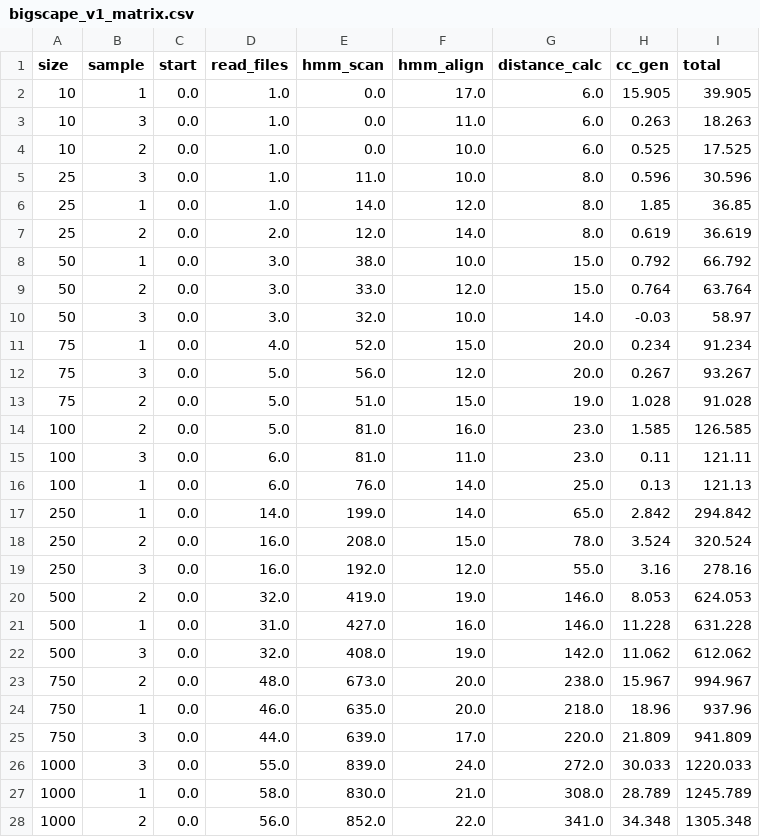
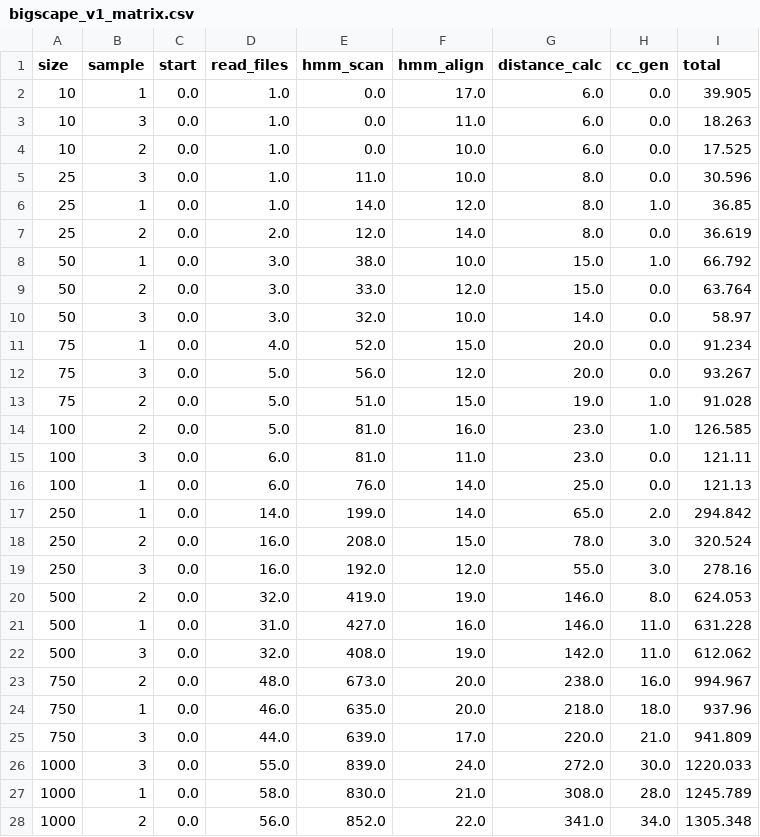
Before and after one commit to adraismawur/bigscape-v2-notebooks, a CSV file: bigscape_v1_matrix.csv, drawn as a sheet; only a part is shown; the diff covers the shown part only.

Commit message:
add two 25k replicates, use files for cc gen calc

```diff
--- a/bigscape_v1_matrix.csv
+++ b/bigscape_v1_matrix.csv
@@ -1,28 +1,28 @@
 size,sample,start,read_files,hmm_scan,hmm_align,distance_calc,cc_gen,total
-10,1,0.0,1.0,0.0,17.0,6.0,15.905,39.905
-10,3,0.0,1.0,0.0,11.0,6.0,0.263,18.263
-10,2,0.0,1.0,0.0,10.0,6.0,0.525,17.525
-25,3,0.0,1.0,11.0,10.0,8.0,0.596,30.596
-25,1,0.0,1.0,14.0,12.0,8.0,1.85,36.85
-25,2,0.0,2.0,12.0,14.0,8.0,0.619,36.619
-50,1,0.0,3.0,38.0,10.0,15.0,0.792,66.792
-50,2,0.0,3.0,33.0,12.0,15.0,0.764,63.764
-50,3,0.0,3.0,32.0,10.0,14.0,-0.03,58.97
-75,1,0.0,4.0,52.0,15.0,20.0,0.234,91.234
-75,3,0.0,5.0,56.0,12.0,20.0,0.267,93.267
-75,2,0.0,5.0,51.0,15.0,19.0,1.028,91.028
-100,2,0.0,5.0,81.0,16.0,23.0,1.585,126.585
-100,3,0.0,6.0,81.0,11.0,23.0,0.11,121.11
-100,1,0.0,6.0,76.0,14.0,25.0,0.13,121.13
-250,1,0.0,14.0,199.0,14.0,65.0,2.842,294.842
-250,2,0.0,16.0,208.0,15.0,78.0,3.524,320.524
-250,3,0.0,16.0,192.0,12.0,55.0,3.16,278.16
-500,2,0.0,32.0,419.0,19.0,146.0,8.053,624.053
-500,1,0.0,31.0,427.0,16.0,146.0,11.228,631.228
-500,3,0.0,32.0,408.0,19.0,142.0,11.062,612.062
-750,2,0.0,48.0,673.0,20.0,238.0,15.967,994.967
-750,1,0.0,46.0,635.0,20.0,218.0,18.96,937.96
-750,3,0.0,44.0,639.0,17.0,220.0,21.809,941.809
-1000,3,0.0,55.0,839.0,24.0,272.0,30.033,1220.033
-1000,1,0.0,58.0,830.0,21.0,308.0,28.789,1245.789
-1000,2,0.0,56.0,852.0,22.0,341.0,34.348,1305.348
+10,1,0.0,1.0,0.0,17.0,6.0,0.0,39.905
+10,3,0.0,1.0,0.0,11.0,6.0,0.0,18.263
+10,2,0.0,1.0,0.0,10.0,6.0,0.0,17.525
+25,3,0.0,1.0,11.0,10.0,8.0,0.0,30.596
+25,1,0.0,1.0,14.0,12.0,8.0,1.0,36.85
+25,2,0.0,2.0,12.0,14.0,8.0,0.0,36.619
+50,1,0.0,3.0,38.0,10.0,15.0,1.0,66.792
+50,2,0.0,3.0,33.0,12.0,15.0,0.0,63.764
+50,3,0.0,3.0,32.0,10.0,14.0,0.0,58.97
+75,1,0.0,4.0,52.0,15.0,20.0,0.0,91.234
+75,3,0.0,5.0,56.0,12.0,20.0,0.0,93.267
+75,2,0.0,5.0,51.0,15.0,19.0,1.0,91.028
+100,2,0.0,5.0,81.0,16.0,23.0,1.0,126.585
+100,3,0.0,6.0,81.0,11.0,23.0,0.0,121.11
+100,1,0.0,6.0,76.0,14.0,25.0,0.0,121.13
+250,1,0.0,14.0,199.0,14.0,65.0,2.0,294.842
+250,2,0.0,16.0,208.0,15.0,78.0,3.0,320.524
+250,3,0.0,16.0,192.0,12.0,55.0,3.0,278.16
+500,2,0.0,32.0,419.0,19.0,146.0,8.0,624.053
+500,1,0.0,31.0,427.0,16.0,146.0,11.0,631.228
+500,3,0.0,32.0,408.0,19.0,142.0,11.0,612.062
+750,2,0.0,48.0,673.0,20.0,238.0,16.0,994.967
+750,1,0.0,46.0,635.0,20.0,218.0,18.0,937.96
+750,3,0.0,44.0,639.0,17.0,220.0,21.0,941.809
+1000,3,0.0,55.0,839.0,24.0,272.0,30.0,1220.033
+1000,1,0.0,58.0,830.0,21.0,308.0,28.0,1245.789
+1000,2,0.0,56.0,852.0,22.0,341.0,34.0,1305.348
```
Also changed, not shown: 2 added rows and 10 edited cells elsewhere in this file, 1 other file.
